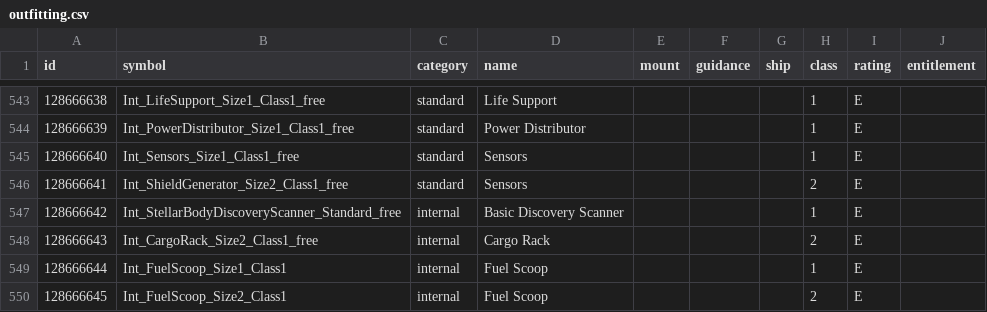
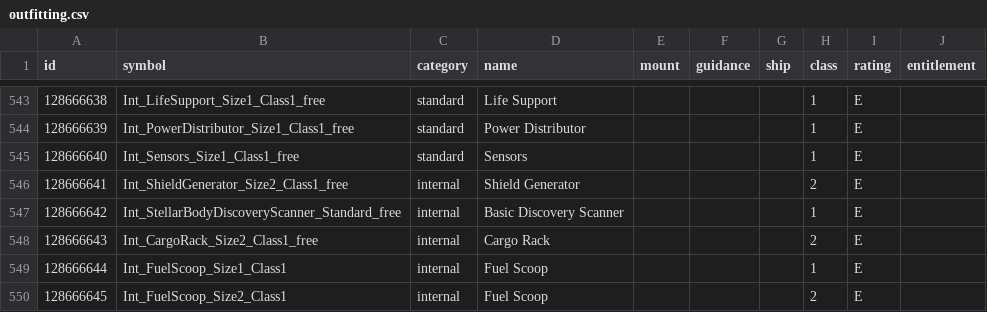
Before and after one commit to EDCD/FDevIDs, a CSV file: outfitting.csv, drawn as a sheet; only a part is shown, gaps mark what is left out.

Commit message:
name correction

```diff
--- a/outfitting.csv
+++ b/outfitting.csv
@@ -545,3 +545,3 @@ id,symbol,category,name,mount,guidance,ship,class,rating,entitlement
 128666640,Int_Sensors_Size1_Class1_free,standard,Sensors,,,,1,E,
-128666641,Int_ShieldGenerator_Size2_Class1_free,standard,Sensors,,,,2,E,
+128666641,Int_ShieldGenerator_Size2_Class1_free,internal,Shield Generator,,,,2,E,
 128666642,Int_StellarBodyDiscoveryScanner_Standard_free,internal,Basic Discovery Scanner,,,,1,E,
```
